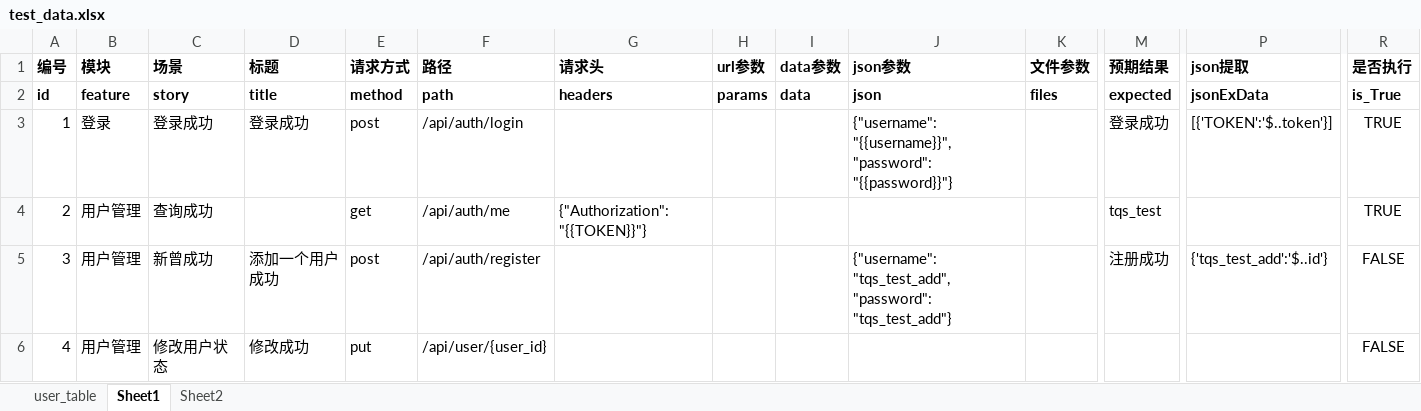
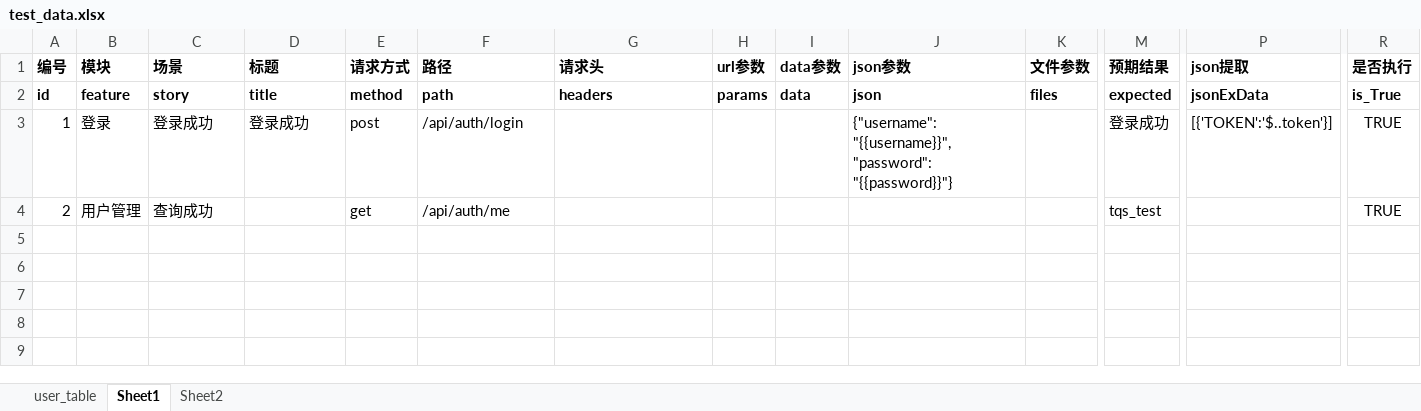
Before and after one commit to tqs256/vshop_autotest, an Excel workbook: vshop_autotest/data/test_data.xlsx, sheet Sheet1, drawn as a sheet; only a part is shown, gaps mark what is left out; values as stored, in another font and other column widths than the file's, no borders; rows hold the shown columns only; the diff names each change by its address in the sheet, - before the commit and + after, or states it on an @@ line.

Commit message:
优化send_request_util.py--增加request.session会话功能 优化analyse_case.py--优化单条用例调试过程中，用例读取不到问题 修改excel_utils.py错误--excel前面行数的id和账号的id不一致的情况 新增test_fixture.py 增加通过fixture提取保存注入token功能

```diff
--- a/vshop_autotest/data/test_data.xlsx (sheet Sheet1)
+++ b/vshop_autotest/data/test_data.xlsx (sheet Sheet1)
-G4 (请求头): {"Authorization":"{{TOKEN}}"}
+G4 (请求头): (empty)
-row 5: 3 | 用户管理 | 新曾成功 | 添加一个用户成功 | post | /api/auth/register |  |  |  | {"username": "tqs_test_add","password": "tqs_test_add"} |  | 注册成功 | {'tqs_test_add':'$..id'} | FALSE
-row 6: 4 | 用户管理 | 修改用户状态 | 修改成功 | put | /api/user/{user_id} |  |  |  |  |  |  |  | FALSE
```
Also changed, not shown: 4 other files.
